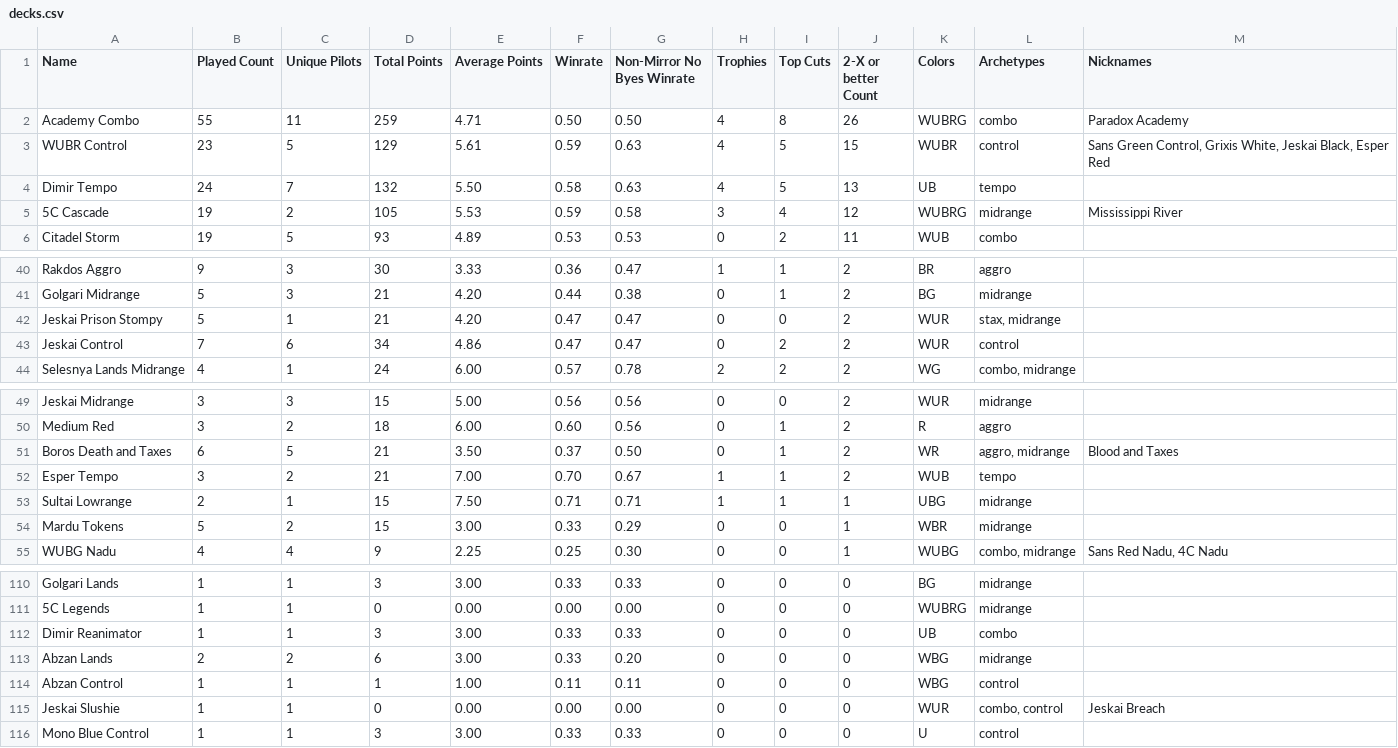
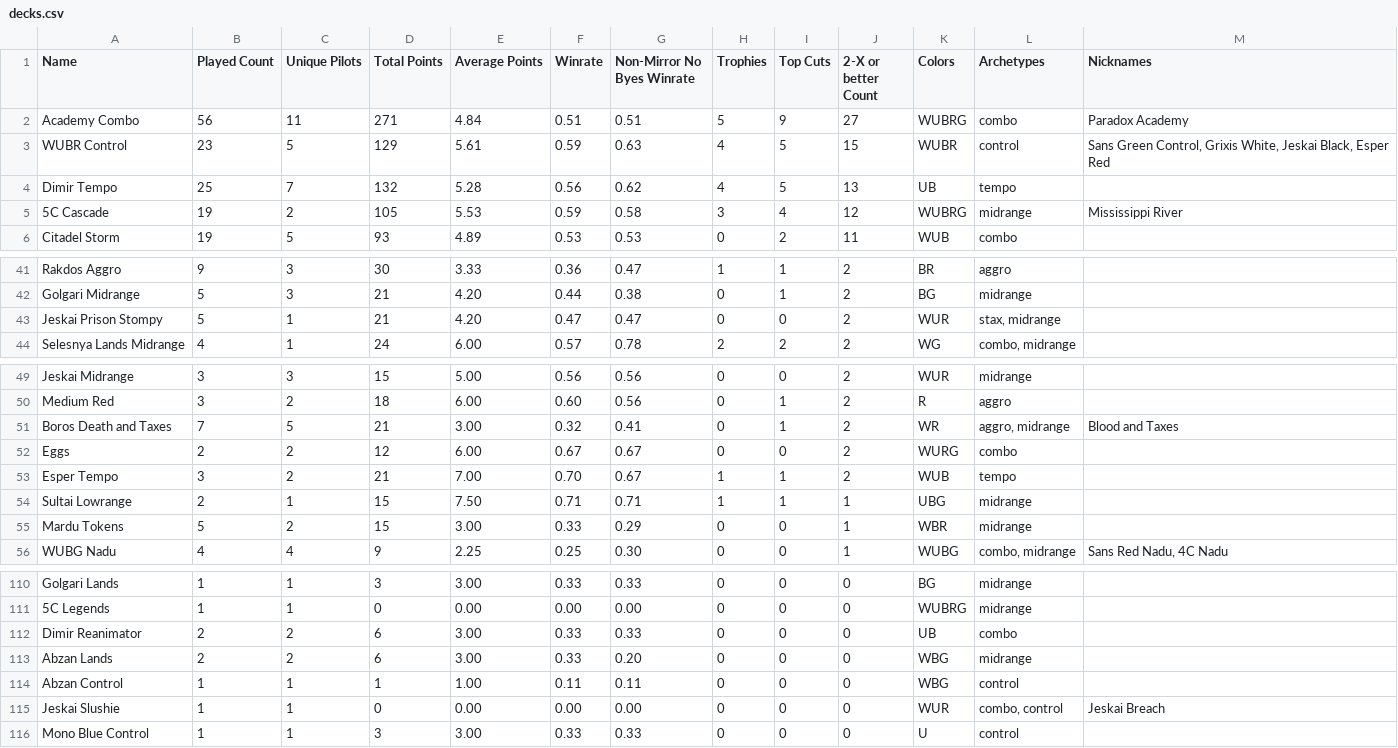
Before and after one commit to kvnchen/canlander, a CSV file: csv/cockatrice/decks.csv, drawn as a sheet; only a part is shown, gaps mark what is left out; the diff covers the shown part only.

```diff
--- a/csv/cockatrice/decks.csv
+++ b/csv/cockatrice/decks.csv
@@ -1,5 +1,5 @@
 Name, Played Count, Unique Pilots, Total Points, Average Points, Winrate, Non-Mirror No Byes Winrate, Trophies, Top Cuts, 2-X or better Count, Colors, Archetypes, Nicknames
-Academy Combo, 55, 11, 259, 4.71, 0.50, 0.50, 4, 8, 26, WUBRG, "combo", "Paradox Academy"
+Academy Combo, 56, 11, 271, 4.84, 0.51, 0.51, 5, 9, 27, WUBRG, "combo", "Paradox Academy"
 WUBR Control, 23, 5, 129, 5.61, 0.59, 0.63, 4, 5, 15, WUBR, "control", "Sans Green Control, Grixis White, Jeskai Black, Esper Red"
-Dimir Tempo, 24, 7, 132, 5.50, 0.58, 0.63, 4, 5, 13, UB, "tempo", ""
+Dimir Tempo, 25, 7, 132, 5.28, 0.56, 0.62, 4, 5, 13, UB, "tempo", ""
 5C Cascade, 19, 2, 105, 5.53, 0.59, 0.58, 3, 4, 12, WUBRG, "midrange", "Mississippi River"
@@ -42,3 +43,2 @@ Golgari Midrange, 5, 3, 21, 4.20, 0.44, 0.38, 0, 1, 2, BG, "midrange", ""
 Jeskai Prison Stompy, 5, 1, 21, 4.20, 0.47, 0.47, 0, 0, 2, WUR, "stax, midrange", ""
-Jeskai Control, 7, 6, 34, 4.86, 0.47, 0.47, 0, 2, 2, WUR, "control", ""
 Selesnya Lands Midrange, 4, 1, 24, 6.00, 0.57, 0.78, 2, 2, 2, WG, "combo, midrange", ""
@@ -50,3 +50,4 @@ Jeskai Midrange, 3, 3, 15, 5.00, 0.56, 0.56, 0, 0, 2, WUR, "midrange", ""
 Medium Red, 3, 2, 18, 6.00, 0.60, 0.56, 0, 1, 2, R, "aggro", ""
-Boros Death and Taxes, 6, 5, 21, 3.50, 0.37, 0.50, 0, 1, 2, WR, "aggro, midrange", "Blood and Taxes"
+Boros Death and Taxes, 7, 5, 21, 3.00, 0.32, 0.41, 0, 1, 2, WR, "aggro, midrange", "Blood and Taxes"
+Eggs, 2, 2, 12, 6.00, 0.67, 0.67, 0, 0, 2, WURG, "combo", ""
 Esper Tempo, 3, 2, 21, 7.00, 0.70, 0.67, 1, 1, 2, WUB, "tempo", ""
@@ -111,3 +111,3 @@ Golgari Lands, 1, 1, 3, 3.00, 0.33, 0.33, 0, 0, 0, BG, "midrange", ""
 5C Legends, 1, 1, 0, 0.00, 0.00, 0.00, 0, 0, 0, WUBRG, "midrange", ""
-Dimir Reanimator, 1, 1, 3, 3.00, 0.33, 0.33, 0, 0, 0, UB, "combo", ""
+Dimir Reanimator, 2, 2, 6, 3.00, 0.33, 0.33, 0, 0, 0, UB, "combo", ""
 Abzan Lands, 2, 2, 6, 3.00, 0.33, 0.20, 0, 0, 0, WBG, "midrange", ""
```
Also changed, not shown: 5 added rows, 2 removed rows and 17 edited cells elsewhere in this file, csv/2025/decks.csv, csv/2025/lastEvent.csv, 14 other files.
